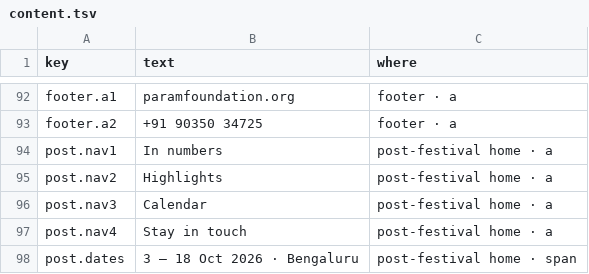
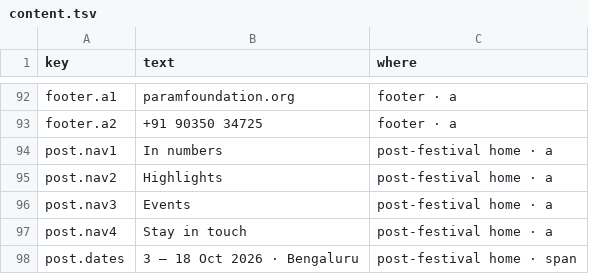
Before and after one commit to p-cult/bali-in-blr, a TSV file: data/content.tsv, drawn as a sheet; only a part is shown, gaps mark what is left out.

```diff
--- a/data/content.tsv
+++ b/data/content.tsv
@@ -95,3 +95,3 @@ post.nav1	In numbers	post-festival home · a
 post.nav2	Highlights	post-festival home · a
-post.nav3	Calendar	post-festival home · a
+post.nav3	Events	post-festival home · a
 post.nav4	Stay in touch	post-festival home · a
```
Also changed, not shown: 1 other file.
